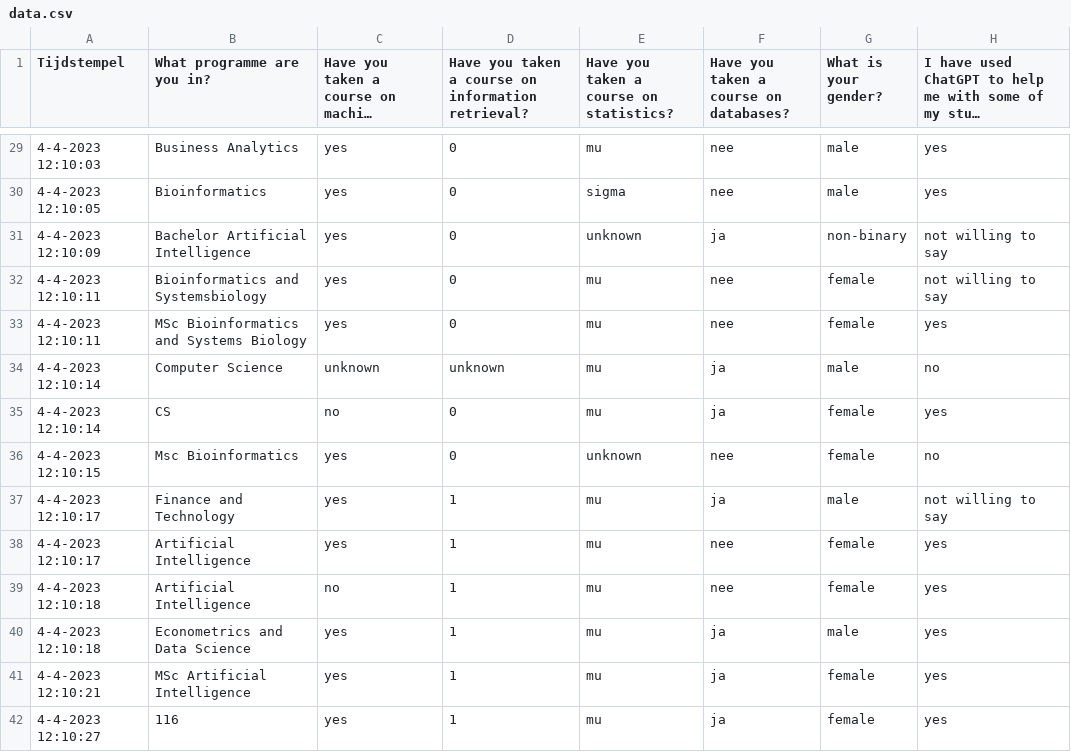
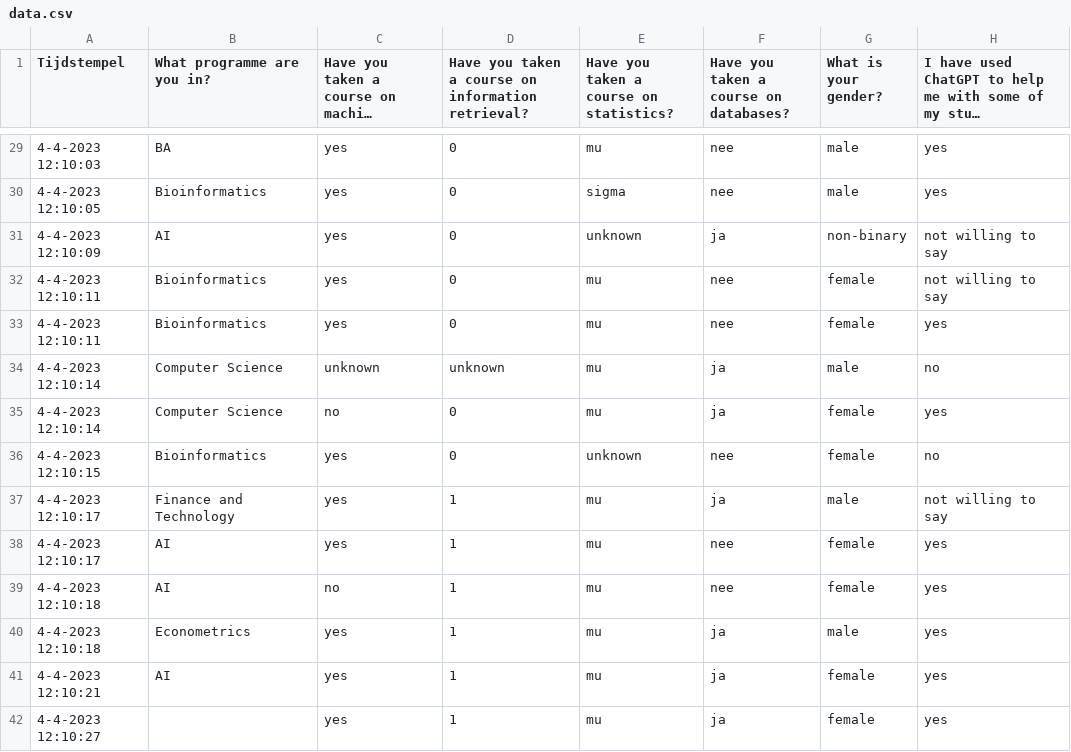
Before and after one commit to Nickvs99/DataMining, a CSV file: Assignment 1/data.csv, drawn as a sheet; only a part is shown, gaps mark what is left out; long unchanged cells end in …; the diff covers the shown part only; the diff names each change by its address in the sheet, - before the commit and + after, or states it on an @@ line.

Commit message:
Cleaned programs

```diff
--- a/Assignment 1/data.csv
+++ b/Assignment 1/data.csv
-B29 (What programme are you in?): Business Analytics
+B29 (What programme are you in?): BA
-B31 (What programme are you in?): Bachelor Artificial Intelligence
+B31 (What programme are you in?): AI
-B32 (What programme are you in?): Bioinformatics and Systemsbiology
+B32 (What programme are you in?): Bioinformatics
-B33 (What programme are you in?): MSc Bioinformatics and Systems Biology
+B33 (What programme are you in?): Bioinformatics
-B35 (What programme are you in?): CS
+B35 (What programme are you in?): Computer Science
-B36 (What programme are you in?): Msc Bioinformatics
+B36 (What programme are you in?): Bioinformatics
-B38:B39 (What programme are you in?): Artificial Intelligence
+B38:B39 (What programme are you in?): AI
-B40 (What programme are you in?): Econometrics and Data Science
+B40 (What programme are you in?): Econometrics
-B41 (What programme are you in?): MSc Artificial Intelligence
+B41 (What programme are you in?): AI
-B42 (What programme are you in?): 116
+B42 (What programme are you in?): (empty)
```
Also changed, not shown: 172 edited cells elsewhere in this file, 2 other files.
